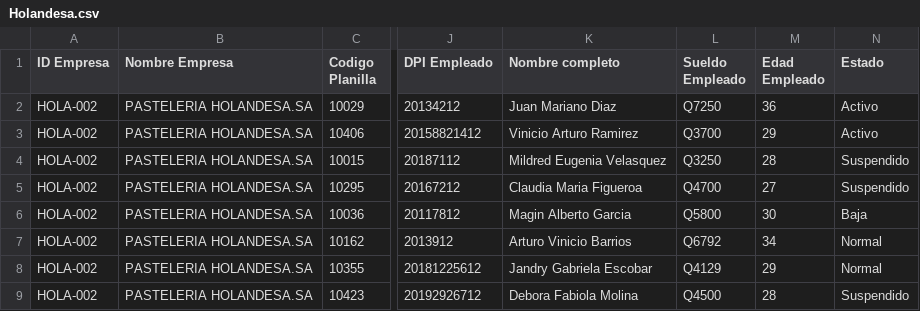
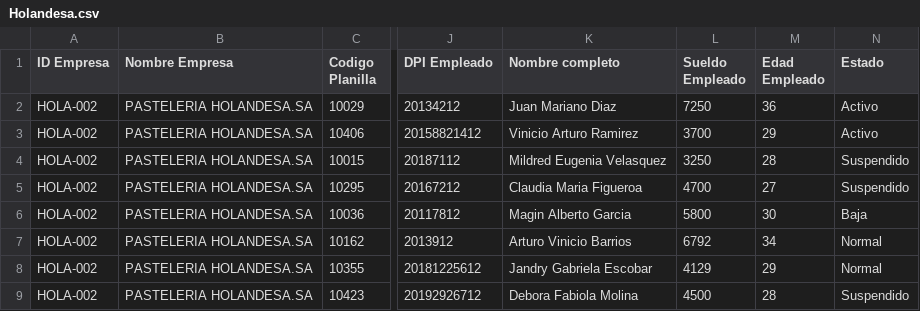
Before and after one commit to sergiomendez1998/proyectoFinalAlgoritmo, a CSV file: proyecto/Holandesa.csv, drawn as a sheet; only a part is shown, gaps mark what is left out; the diff names each change by its address in the sheet, - before the commit and + after, or states it on an @@ line.

```diff
--- a/proyecto/Holandesa.csv
+++ b/proyecto/Holandesa.csv
-L2 (Sueldo Empleado): Q7250
+L2 (Sueldo Empleado): 7250
-L3 (Sueldo Empleado): Q3700
+L3 (Sueldo Empleado): 3700
-L4 (Sueldo Empleado): Q3250
+L4 (Sueldo Empleado): 3250
-L5 (Sueldo Empleado): Q4700
+L5 (Sueldo Empleado): 4700
-L6 (Sueldo Empleado): Q5800
+L6 (Sueldo Empleado): 5800
-L7 (Sueldo Empleado): Q6792
+L7 (Sueldo Empleado): 6792
-L8 (Sueldo Empleado): Q4129
+L8 (Sueldo Empleado): 4129
-L9 (Sueldo Empleado): Q4500
+L9 (Sueldo Empleado): 4500
```
Also changed, not shown: proyecto/patsy.csv.
